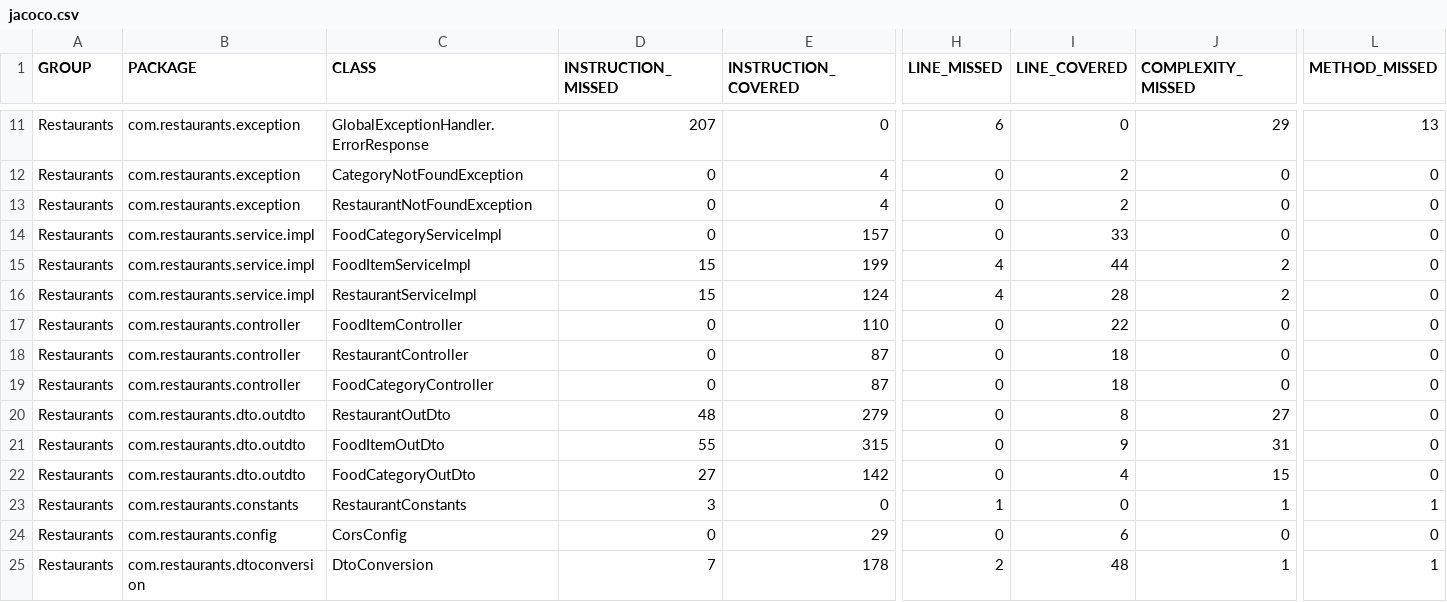
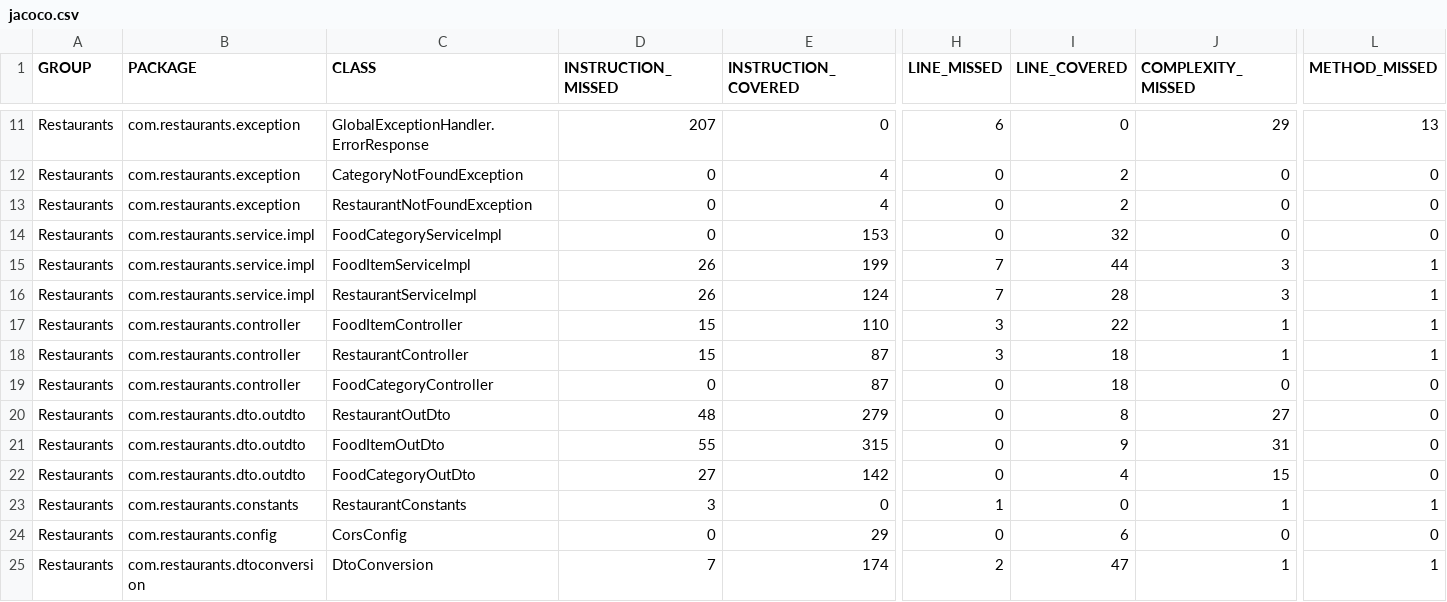
Before and after one commit to shruthimohan174/Restaurant_Order_Portal_Backend, a CSV file: Restaurants/report/jacoco/jacoco.csv, drawn as a sheet; only a part is shown, gaps mark what is left out; the diff names each change by its address in the sheet, - before the commit and + after, or states it on an @@ line.

Commit message:
Adding methods to retrieve images for frontend

```diff
--- a/Restaurants/report/jacoco/jacoco.csv
+++ b/Restaurants/report/jacoco/jacoco.csv
-E14 (INSTRUCTION_COVERED): 157
+E14 (INSTRUCTION_COVERED): 153
-I14 (LINE_COVERED): 33
+I14 (LINE_COVERED): 32
-D15:D16 (INSTRUCTION_MISSED): 15
+D15:D16 (INSTRUCTION_MISSED): 26
-H15:H16 (LINE_MISSED): 4
+H15:H16 (LINE_MISSED): 7
-J15:J16 (COMPLEXITY_MISSED): 2
+J15:J16 (COMPLEXITY_MISSED): 3
-L15:L18 (METHOD_MISSED): 0
+L15:L18 (METHOD_MISSED): 1
-D17:D18 (INSTRUCTION_MISSED): 0
+D17:D18 (INSTRUCTION_MISSED): 15
-H17:H18 (LINE_MISSED): 0
+H17:H18 (LINE_MISSED): 3
-J17:J18 (COMPLEXITY_MISSED): 0
+J17:J18 (COMPLEXITY_MISSED): 1
-E25 (INSTRUCTION_COVERED): 178
+E25 (INSTRUCTION_COVERED): 174
-I25 (LINE_COVERED): 48
+I25 (LINE_COVERED): 47
```
Also changed, not shown: 36 other files.
